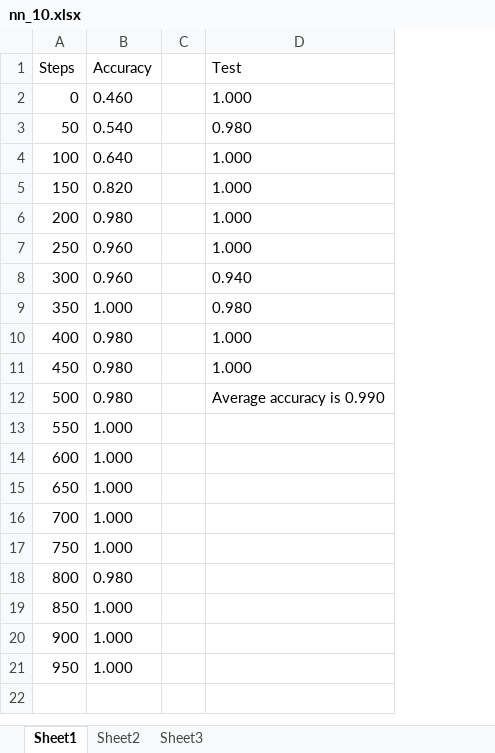
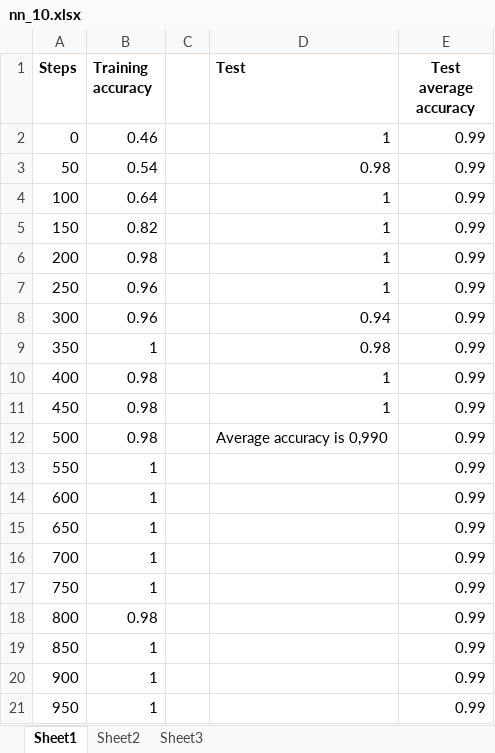
Before and after one commit to vokuznetsov/electronic_nose, an Excel workbook: resource/results/10/nn_10.xlsx, sheet Sheet1, drawn as a sheet; values as stored, in another font and other column widths than the file's, no borders; charts and pictures not drawn; removed rows and columns are numbered as before the commit, all else as after; the diff names each change by its address in the sheet, - before the commit and + after, or states it on an @@ line.

```diff
--- a/resource/results/10/nn_10.xlsx (sheet Sheet1)
+++ b/resource/results/10/nn_10.xlsx (sheet Sheet1)
-column B (Accuracy), rows 2-21: 0.460 | 0.540 | 0.640 | 0.820 | 0.980 | 0.960 | 0.960 | 1.000 | 0.980 | 0.980 | 0.980 | 1.000 | 1.000 | 1.000 | 1.000 | 1.000 | 0.980 | 1.000 | 1.000 | 1.000
+column B (Training accuracy), rows 2-21: 0.46 | 0.54 | 0.64 | 0.82 | 0.98 | 0.96 | 0.96 | 1 | 0.98 | 0.98 | 0.98 | 1 | 1 | 1 | 1 | 1 | 0.98 | 1 | 1 | 1
+column E (Test average accuracy), rows 2-21: all 0.99
-A1 bold: off
+A1 bold: on
-D1 bold: off
+D1 bold: on
-D2 (Test): 1.000
+D2 (Test): 1
-D3 (Test): 0.980
+D3 (Test): 0.98
-D4:D7 (Test): 1.000
+D4:D7 (Test): 1
-D8 (Test): 0.940
+D8 (Test): 0.94
-D9 (Test): 0.980
+D9 (Test): 0.98
-D10:D11 (Test): 1.000
+D10:D11 (Test): 1
-D12 (Test): Average accuracy is 0.990
+D12 (Test): Average accuracy is 0,990
```
Also changed, not shown: charts or pictures, resource/results/30/nn_30.xlsx, resource/results/5/nn_5.xlsx, 12 other files.
